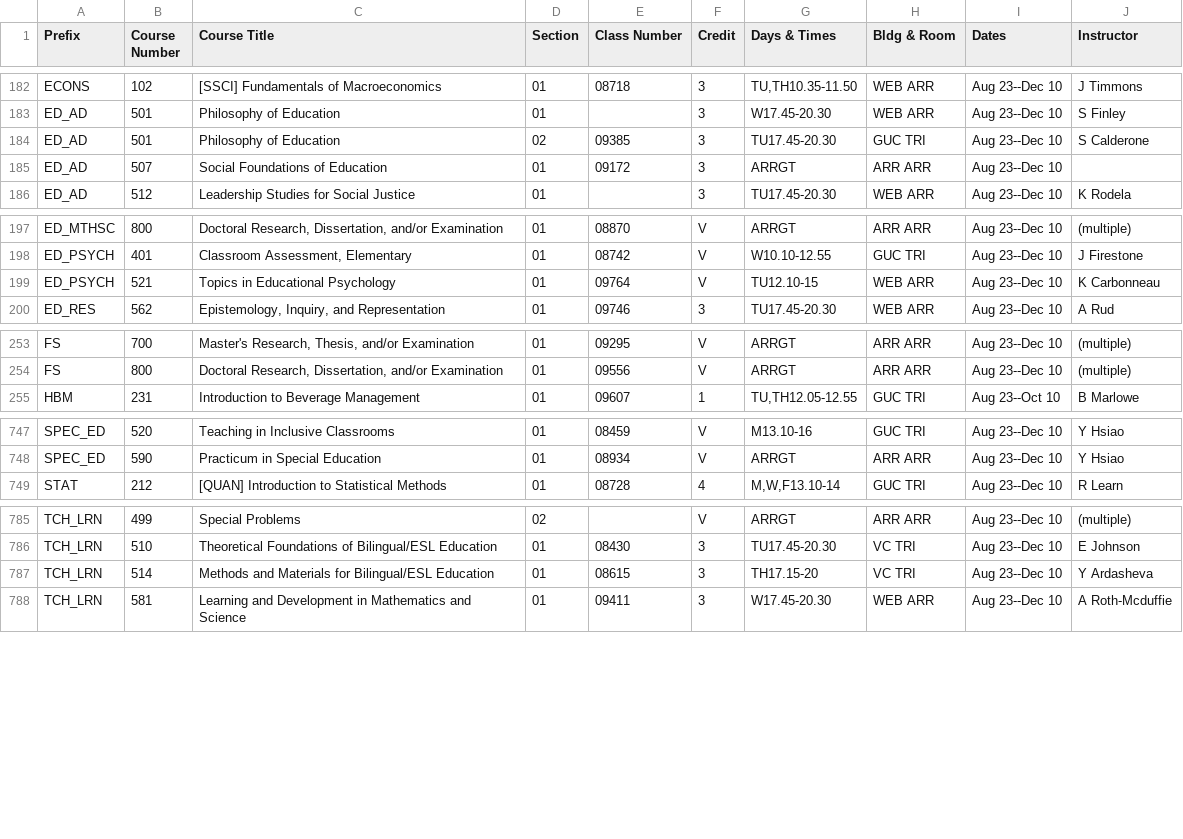
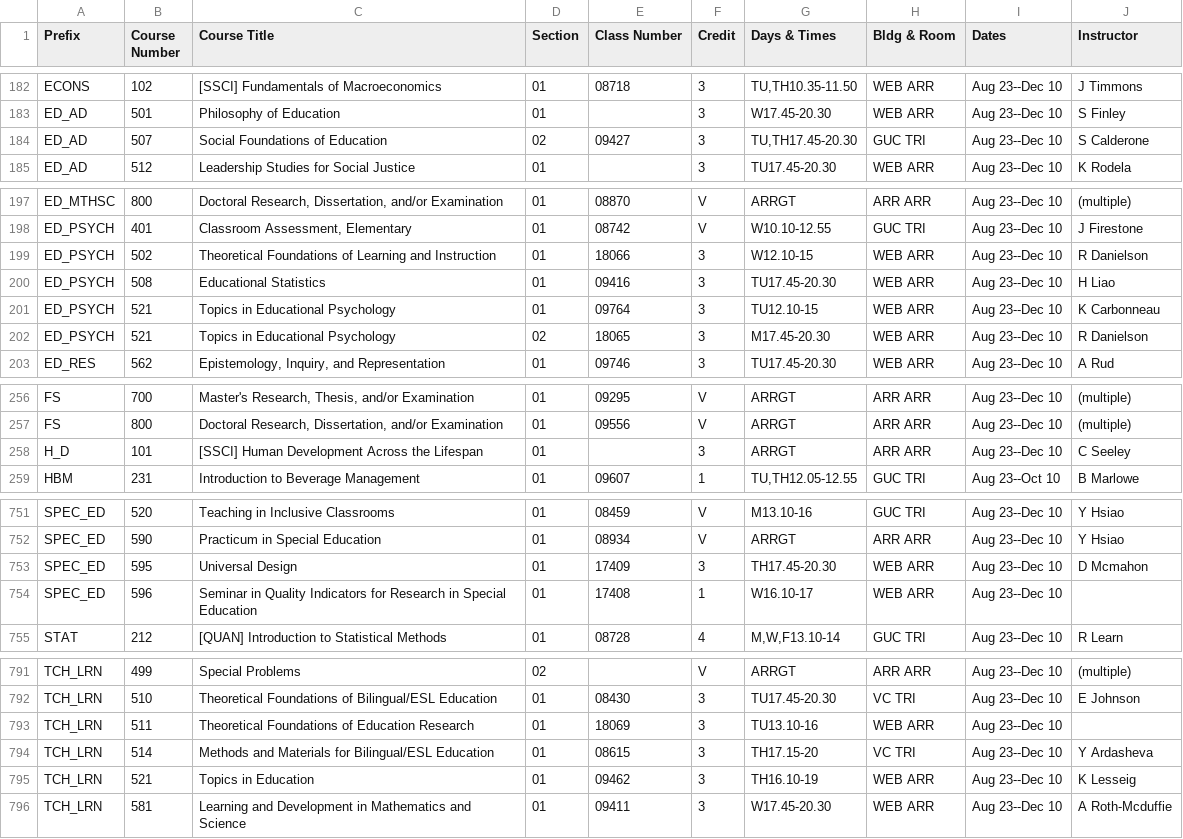
Before and after one commit to shinyamagami/WSU_courses, a CSV file: outputs/Tri-Cities_20213.csv, drawn as a sheet; only a part is shown, gaps mark what is left out; the diff covers the shown part only.

```diff
--- a/outputs/Tri-Cities_20213.csv
+++ b/outputs/Tri-Cities_20213.csv
@@ -183,4 +183,3 @@ ECONS,102,[SSCI] Fundamentals of Macroeconomics,01,08718,3,"TU,TH10.35-11.50",WE
 ED_AD,501,Philosophy of Education,01,"",3,W17.45-20.30,WEB ARR,Aug 23--Dec 10,S Finley
-ED_AD,501,Philosophy of Education,02,09385,3,TU17.45-20.30,GUC TRI,Aug 23--Dec 10,S Calderone
-ED_AD,507,Social Foundations of Education,01,09172,3,ARRGT,ARR ARR,Aug 23--Dec 10,""
+ED_AD,507,Social Foundations of Education,02,09427,3,"TU,TH17.45-20.30",GUC TRI,Aug 23--Dec 10,S Calderone
 ED_AD,512,Leadership Studies for Social Justice,01,"",3,TU17.45-20.30,WEB ARR,Aug 23--Dec 10,K Rodela
@@ -198,3 +198,6 @@ ED_MTHSC,800,"Doctoral Research, Dissertation, and/or Examination",01,08870,V,AR
 ED_PSYCH,401,"Classroom Assessment, Elementary",01,08742,V,W10.10-12.55,GUC TRI,Aug 23--Dec 10,J Firestone
-ED_PSYCH,521,Topics in Educational Psychology,01,09764,V,TU12.10-15,WEB ARR,Aug 23--Dec 10,K Carbonneau
+ED_PSYCH,502,Theoretical Foundations of Learning and Instruction,01,18066,3,W12.10-15,WEB ARR,Aug 23--Dec 10,R Danielson
+ED_PSYCH,508,Educational Statistics,01,09416,3,TU17.45-20.30,WEB ARR,Aug 23--Dec 10,H Liao
+ED_PSYCH,521,Topics in Educational Psychology,01,09764,3,TU12.10-15,WEB ARR,Aug 23--Dec 10,K Carbonneau
+ED_PSYCH,521,Topics in Educational Psychology,02,18065,3,M17.45-20.30,WEB ARR,Aug 23--Dec 10,R Danielson
 ED_RES,562,"Epistemology, Inquiry, and Representation",01,09746,3,TU17.45-20.30,WEB ARR,Aug 23--Dec 10,A Rud
@@ -254,2 +257,3 @@ FS,700,"Master's Research, Thesis, and/or Examination",01,09295,V,ARRGT,ARR ARR,
 FS,800,"Doctoral Research, Dissertation, and/or Examination",01,09556,V,ARRGT,ARR ARR,Aug 23--Dec 10,(multiple)
+H_D,101,[SSCI] Human Development Across the Lifespan,01,"",3,ARRGT,ARR ARR,Aug 23--Dec 10,C Seeley
 HBM,231,Introduction to Beverage Management,01,09607,1,"TU,TH12.05-12.55",GUC TRI,Aug 23--Oct 10,B Marlowe
@@ -748,2 +752,4 @@ SPEC_ED,520,Teaching in Inclusive Classrooms,01,08459,V,M13.10-16,GUC TRI,Aug 23
 SPEC_ED,590,Practicum in Special Education,01,08934,V,ARRGT,ARR ARR,Aug 23--Dec 10,Y Hsiao
+SPEC_ED,595,Universal Design,01,17409,3,TH17.45-20.30,WEB ARR,Aug 23--Dec 10,D Mcmahon
+SPEC_ED,596,Seminar in Quality Indicators for Research in Special Education,01,17408,1,W16.10-17,WEB ARR,Aug 23--Dec 10,""
 STAT,212,[QUAN] Introduction to Statistical Methods,01,08728,4,"M,W,F13.10-14",GUC TRI,Aug 23--Dec 10,R Learn
@@ -786,3 +792,5 @@ TCH_LRN,499,Special Problems,02,"",V,ARRGT,ARR ARR,Aug 23--Dec 10,(multiple)
 TCH_LRN,510,Theoretical Foundations of Bilingual/ESL Education,01,08430,3,TU17.45-20.30,VC TRI,Aug 23--Dec 10,E Johnson
+TCH_LRN,511,Theoretical Foundations of Education Research,01,18069,3,TU13.10-16,WEB ARR,Aug 23--Dec 10,""
 TCH_LRN,514,Methods and Materials for Bilingual/ESL Education,01,08615,3,TH17.15-20,VC TRI,Aug 23--Dec 10,Y Ardasheva
+TCH_LRN,521,Topics in Education,01,09462,3,TH16.10-19,WEB ARR,Aug 23--Dec 10,K Lesseig
 TCH_LRN,581,Learning and Development in Mathematics and Science,01,09411,3,W17.45-20.30,WEB ARR,Aug 23--Dec 10,A Roth-Mcduffie
```
Also changed, not shown: 1 added row elsewhere in this file, outputs/Everett_20213.csv, outputs/Pullman_20212.csv, 13 other files.
